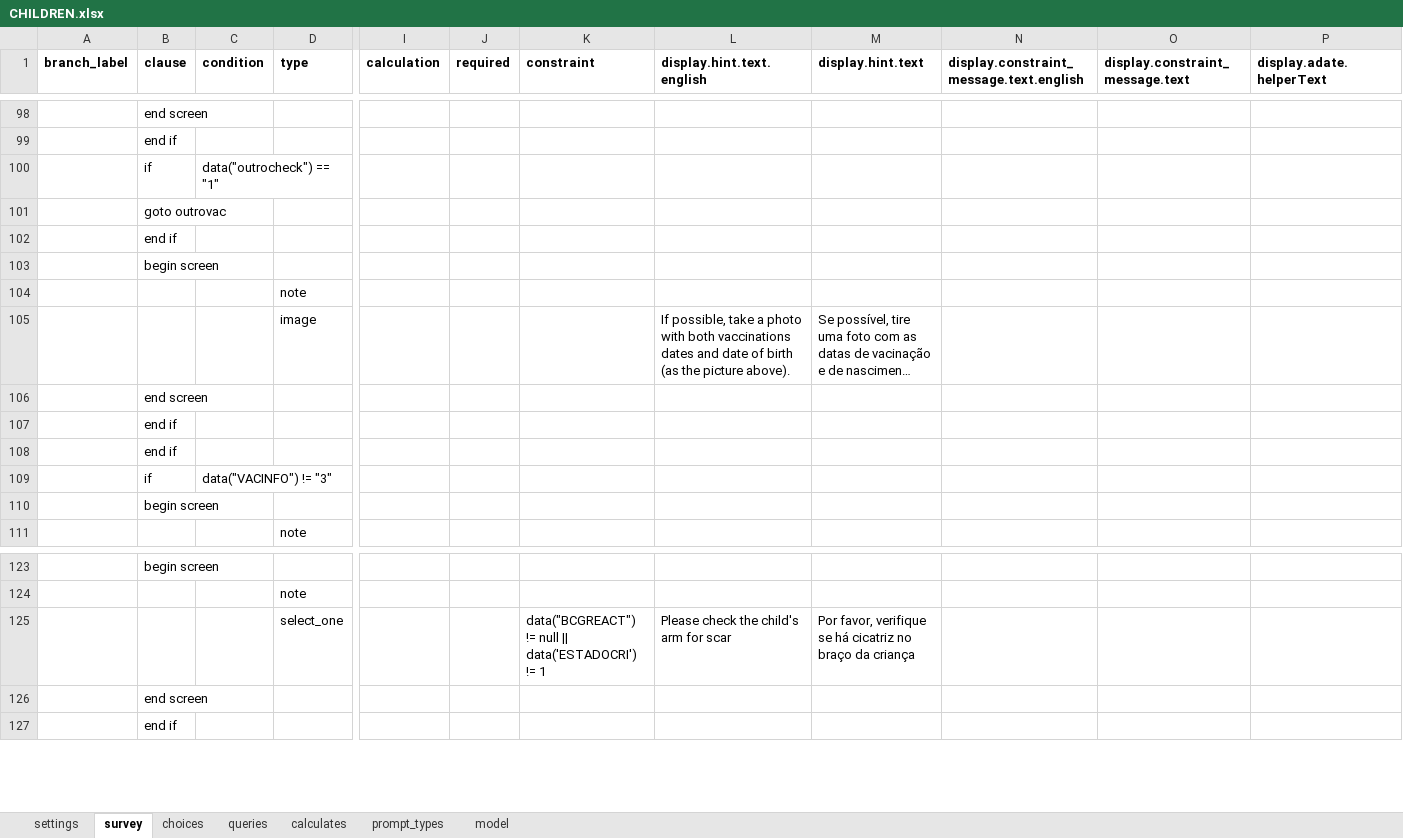
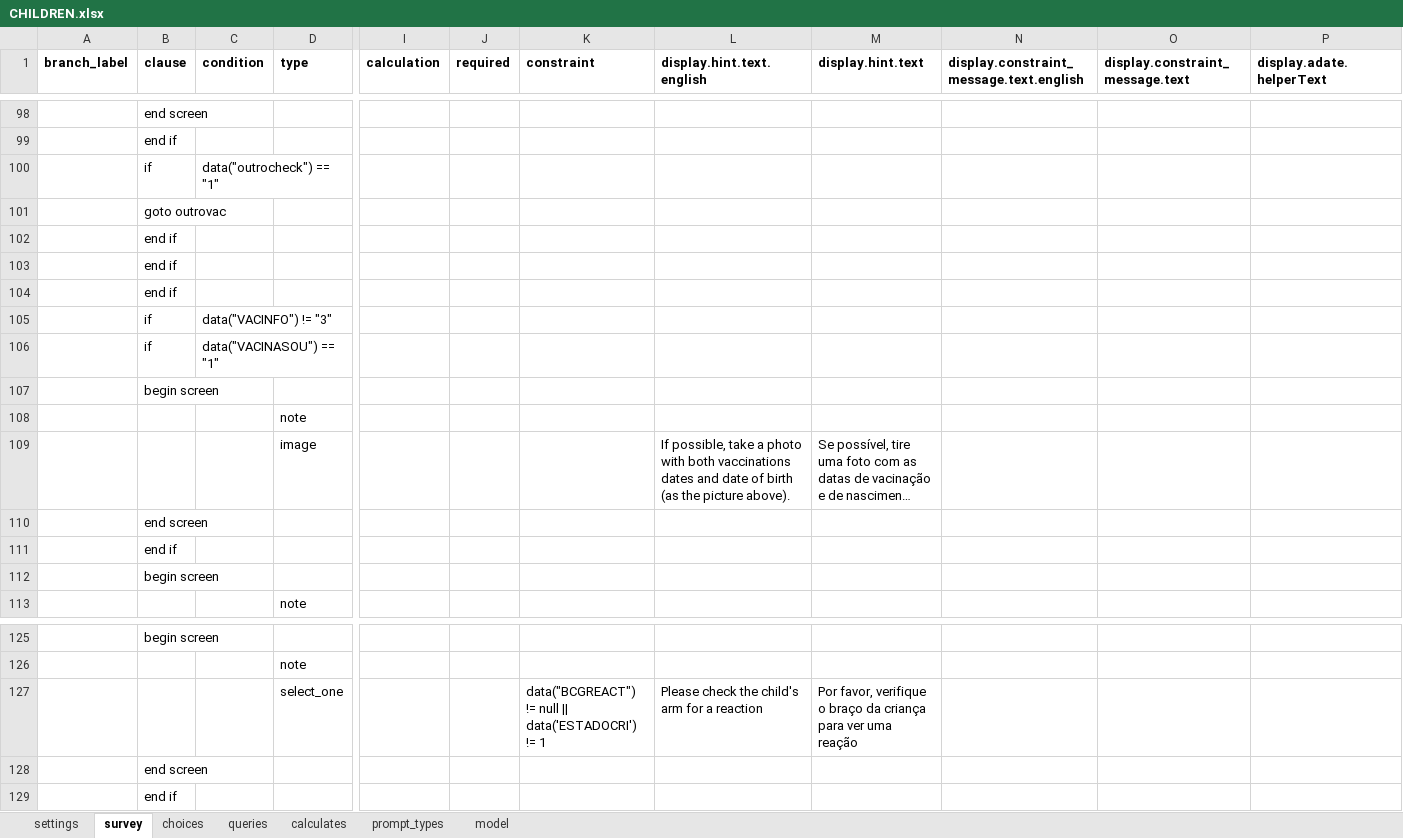
Before and after one commit to BandimHealthProject/Equipa, an Excel workbook: app/config/tables/CHILDREN/Forms/CHILDREN/CHILDREN.xlsx, sheet survey, drawn as a sheet; only a part is shown, gaps mark what is left out; long unchanged cells end in …; values as stored, in another font and other column widths than the file's, no borders; addresses are those after the commit; rows hold the shown columns only; the diff names each change by its address in the sheet, - before the commit and + after, or states it on an @@ line.

Commit message:
Update to list and children

```diff
--- a/app/config/tables/CHILDREN/Forms/CHILDREN/CHILDREN.xlsx (sheet survey)
+++ b/app/config/tables/CHILDREN/Forms/CHILDREN/CHILDREN.xlsx (sheet survey)
@@ row 108 moved to row 103: end if @@
+row 104:  | end if
@@ row 109 moved to row 105: if @@
+row 106:  | if | data("VACINASOU") == "1"
-L127 (display.hint.text.english): Please check the child's arm for scar
+L127 (display.hint.text.english): Please check the child's arm for a reaction
-M127 (display.hint.text): …favor, verifique se há cicatriz no braço da criança
+M127 (display.hint.text): …favor, verifique o braço da criança para ver uma reação
```
Also changed, not shown: sheet model, app/config/tables/CHILDREN/Forms/CHILDFU/CHILDFU.xlsx, 3 other files.
